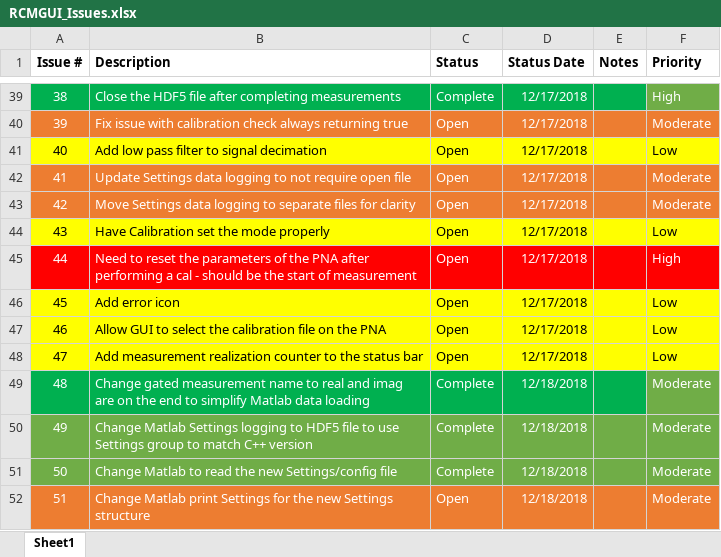
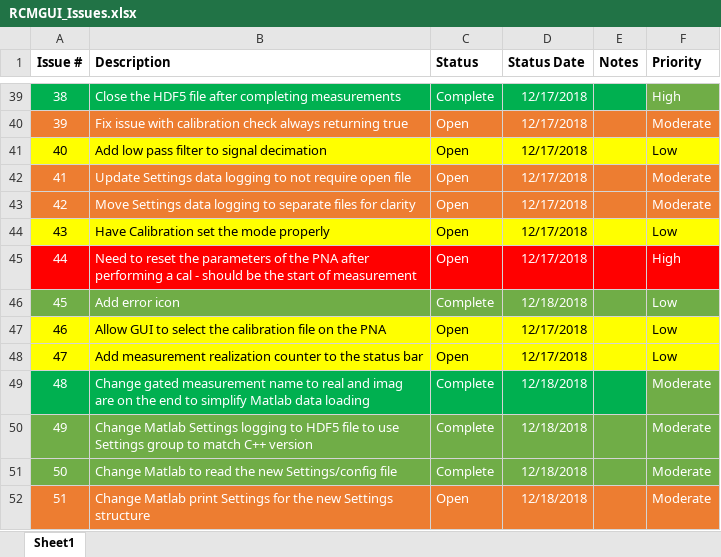
Before and after one commit to UMD-Wave-Chaos/RCM_Measurements, an Excel workbook: code/RCMGUI_Issues.xlsx, sheet Sheet1, drawn as a sheet; only a part is shown, gaps mark what is left out; values as stored, in another font and other column widths than the file's, no borders; the diff names each change by its address in the sheet, - before the commit and + after, or states it on an @@ line.

```diff
--- a/code/RCMGUI_Issues.xlsx (sheet Sheet1)
+++ b/code/RCMGUI_Issues.xlsx (sheet Sheet1)
-A46:F46 fill: #FFFF00
+A46:F46 fill: #70AD47
-A46:D46 text colour: black
+A46:D46 text colour: #FFFFFF
-C46 (Status): Open
+C46 (Status): Complete
-D46 (Status Date): 12/17/2018
+D46 (Status Date): 12/18/2018
-F46 text colour: black
+F46 text colour: #FFFFFF
```
Also changed, not shown: 11 other files.
